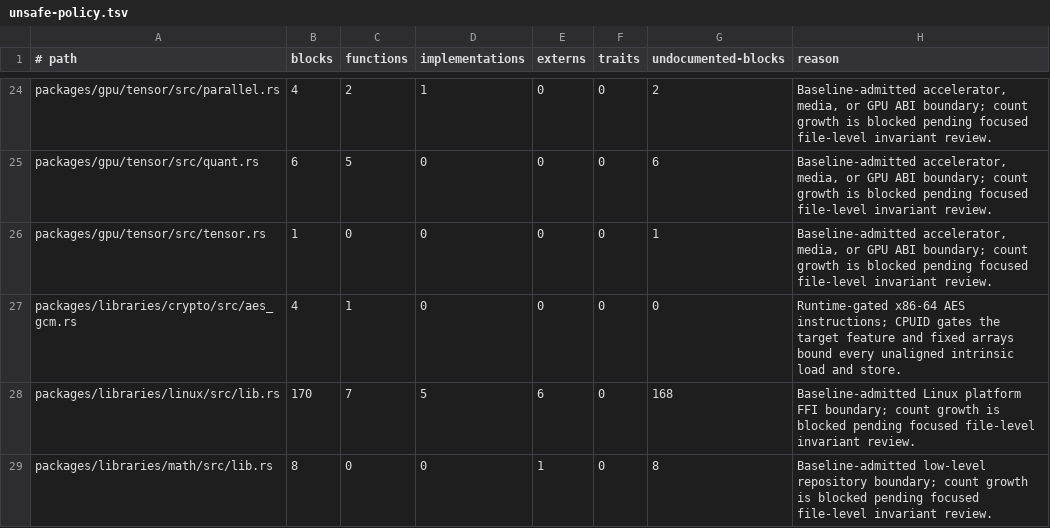
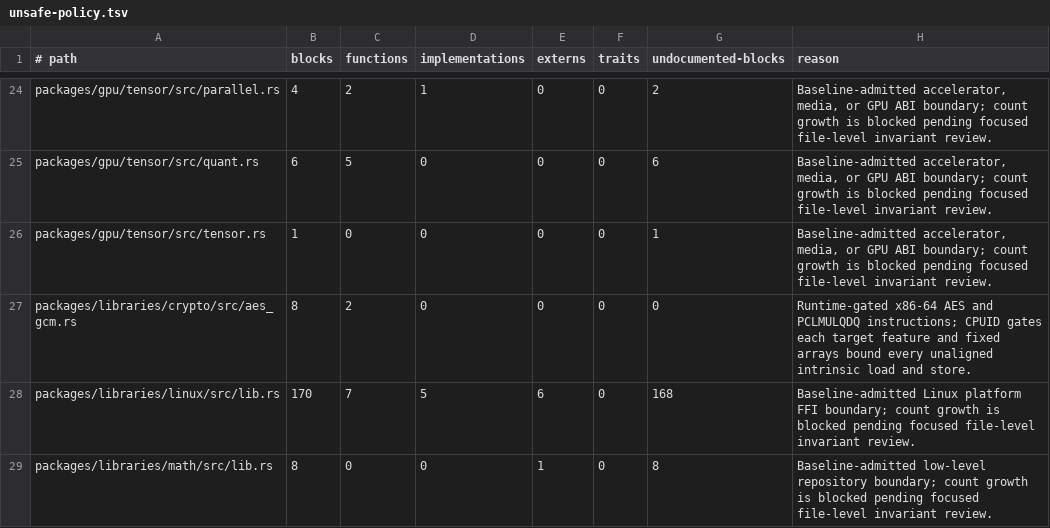
Before and after one commit to mitchellmachine/mrml, a TSV file: tools/ci/unsafe-policy.tsv, drawn as a sheet; only a part is shown, gaps mark what is left out.

Commit message:
crypto: accelerate GHASH with PCLMULQDQ

```diff
--- a/tools/ci/unsafe-policy.tsv
+++ b/tools/ci/unsafe-policy.tsv
@@ -26,3 +26,3 @@ packages/gpu/tensor/src/quant.rs	6	5	0	0	0	6	Baseline-admitted accelerator, medi
 packages/gpu/tensor/src/tensor.rs	1	0	0	0	0	1	Baseline-admitted accelerator, media, or GPU ABI boundary; count growth is blocked pending focused file-level invariant review.
-packages/libraries/crypto/src/aes_gcm.rs	4	1	0	0	0	0	Runtime-gated x86-64 AES instructions; CPUID gates the target feature and fixed arrays bound every unaligned intrinsic load and store.
+packages/libraries/crypto/src/aes_gcm.rs	8	2	0	0	0	0	Runtime-gated x86-64 AES and PCLMULQDQ instructions; CPUID gates each target feature and fixed arrays bound every unaligned intrinsic load and store.
 packages/libraries/linux/src/lib.rs	170	7	5	6	0	168	Baseline-admitted Linux platform FFI boundary; count growth is blocked pending focused file-level invariant review.
```
Also changed, not shown: 2 other files.
